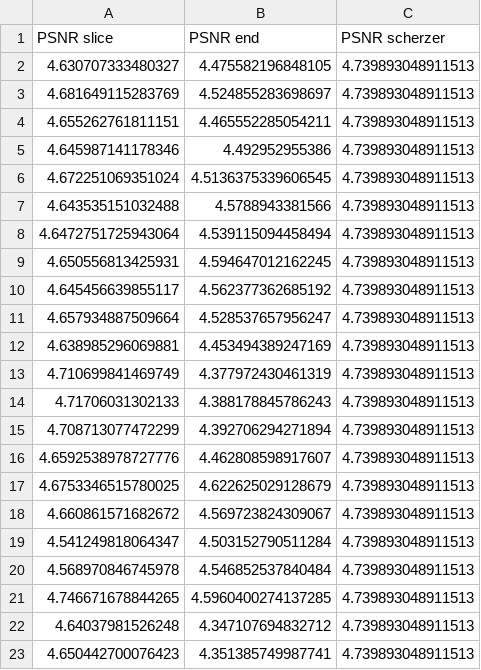
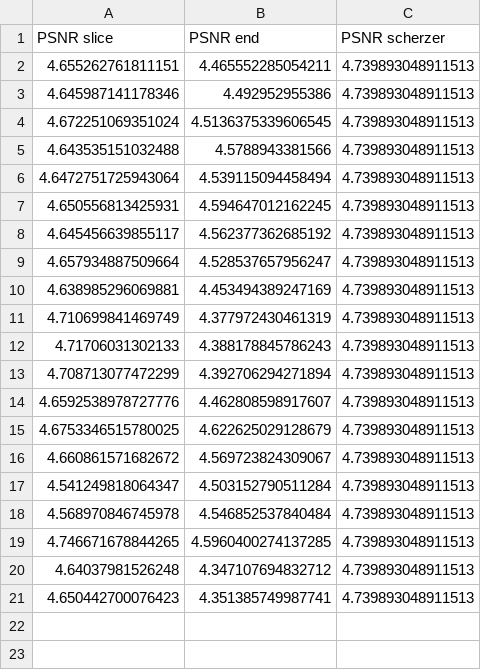
Before and after one commit to Smyan1909/Phase_Plate_Simulator, a CSV file: PSNR.csv, drawn as a sheet.

```diff
--- a/PSNR.csv
+++ b/PSNR.csv
@@ -1,4 +1,2 @@
 PSNR slice, PSNR end, PSNR scherzer
-4.630707333480327,4.475582196848105,4.739893048911513
-4.681649115283769,4.524855283698697,4.739893048911513
 4.655262761811151,4.465552285054211,4.739893048911513
```
Also changed, not shown: 2 other files.
